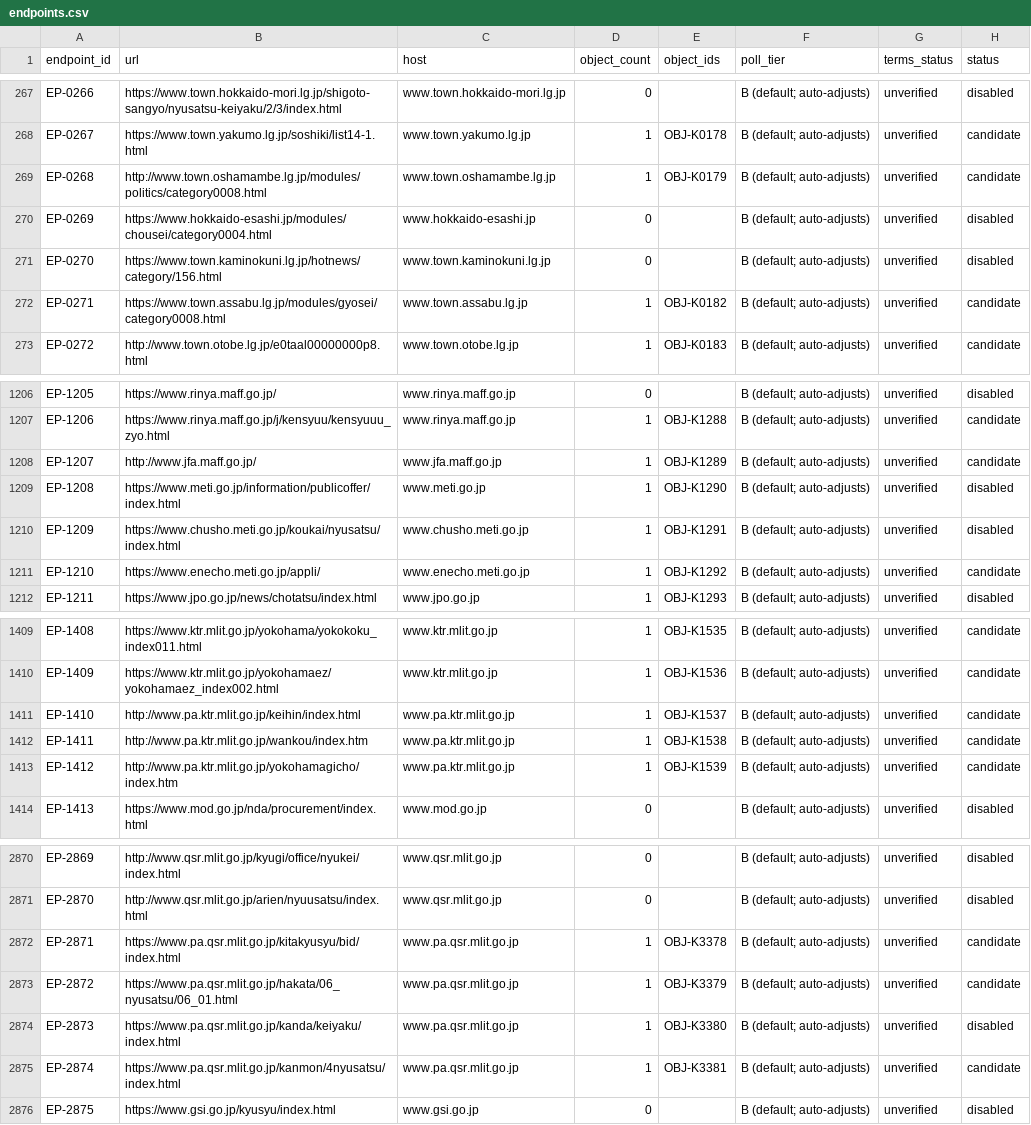
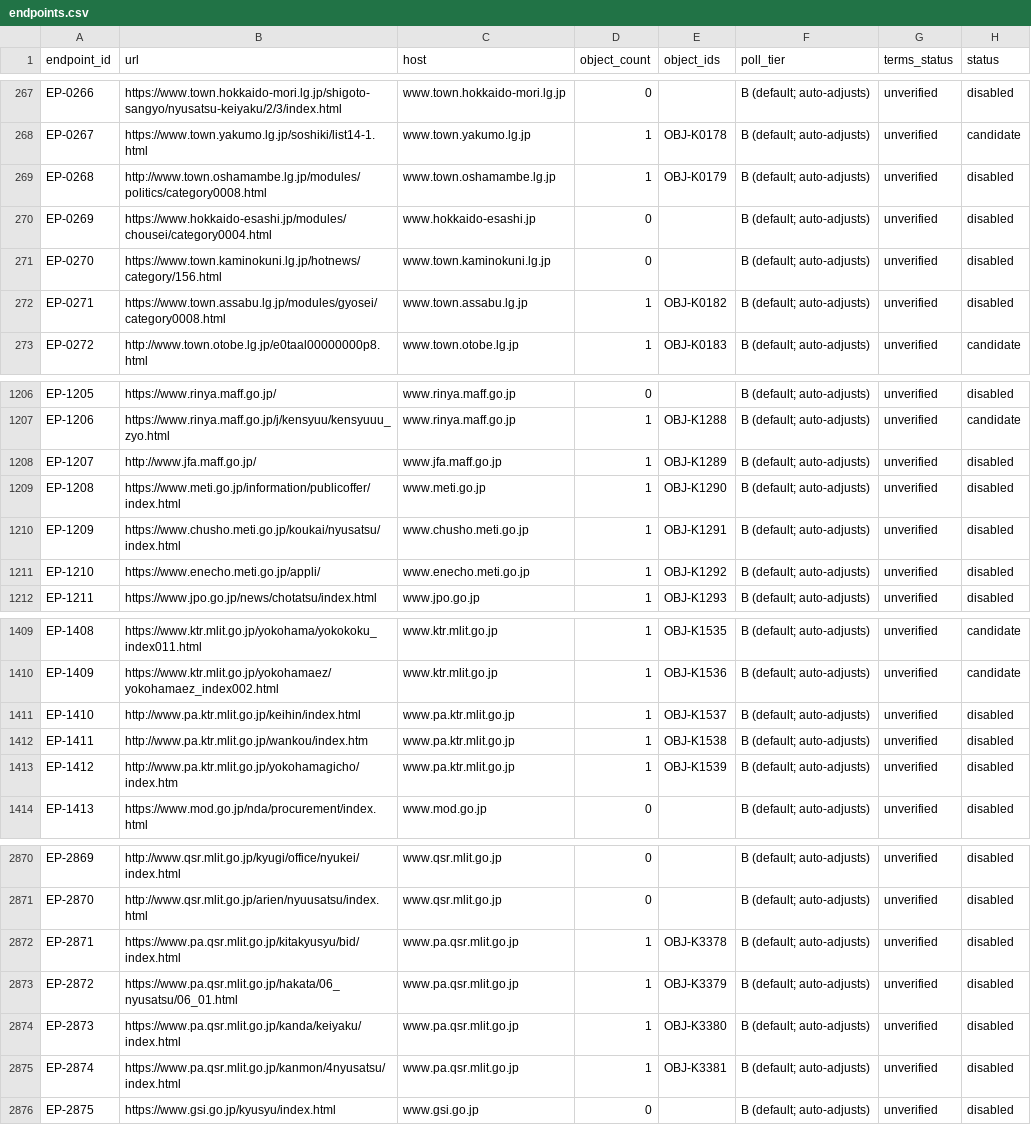
Before and after one commit to sandal5/nst, a CSV file: data/endpoints.csv, drawn as a sheet; only a part is shown, gaps mark what is left out; the diff covers the shown part only.

Commit message:
robots intake follow-up: disable remaining 64 endpoints of robots-denied rows (72 rows incl. 17 doubt; all 138 robots endpoints now disabled)

```diff
--- a/data/endpoints.csv
+++ b/data/endpoints.csv
@@ -268,6 +268,6 @@ EP-0266,https://www.town.hokkaido-mori.lg.jp/shigoto-sangyo/nyusatsu-keiyaku/2/3
 EP-0267,https://www.town.yakumo.lg.jp/soshiki/list14-1.html,www.town.yakumo.lg.jp,1,OBJ-K0178,B (default; auto-adjusts),unverified,candidate
-EP-0268,http://www.town.oshamambe.lg.jp/modules/politics/category0008.html,www.town.oshamambe.lg.jp,1,OBJ-K0179,B (default; auto-adjusts),unverified,candidate
+EP-0268,http://www.town.oshamambe.lg.jp/modules/politics/category0008.html,www.town.oshamambe.lg.jp,1,OBJ-K0179,B (default; auto-adjusts),unverified,disabled
 EP-0269,https://www.hokkaido-esashi.jp/modules/chousei/category0004.html,www.hokkaido-esashi.jp,0,,B (default; auto-adjusts),unverified,disabled
 EP-0270,https://www.town.kaminokuni.lg.jp/hotnews/category/156.html,www.town.kaminokuni.lg.jp,0,,B (default; auto-adjusts),unverified,disabled
-EP-0271,https://www.town.assabu.lg.jp/modules/gyosei/category0008.html,www.town.assabu.lg.jp,1,OBJ-K0182,B (default; auto-adjusts),unverified,candidate
+EP-0271,https://www.town.assabu.lg.jp/modules/gyosei/category0008.html,www.town.assabu.lg.jp,1,OBJ-K0182,B (default; auto-adjusts),unverified,disabled
 EP-0272,http://www.town.otobe.lg.jp/e0taal00000000p8.html,www.town.otobe.lg.jp,1,OBJ-K0183,B (default; auto-adjusts),unverified,candidate
@@ -1207,6 +1207,6 @@ EP-1205,https://www.rinya.maff.go.jp/,www.rinya.maff.go.jp,0,,B (default; auto-a
 EP-1206,https://www.rinya.maff.go.jp/j/kensyuu/kensyuuu_zyo.html,www.rinya.maff.go.jp,1,OBJ-K1288,B (default; auto-adjusts),unverified,candidate
-EP-1207,http://www.jfa.maff.go.jp/,www.jfa.maff.go.jp,1,OBJ-K1289,B (default; auto-adjusts),unverified,candidate
+EP-1207,http://www.jfa.maff.go.jp/,www.jfa.maff.go.jp,1,OBJ-K1289,B (default; auto-adjusts),unverified,disabled
 EP-1208,https://www.meti.go.jp/information/publicoffer/index.html,www.meti.go.jp,1,OBJ-K1290,B (default; auto-adjusts),unverified,disabled
 EP-1209,https://www.chusho.meti.go.jp/koukai/nyusatsu/index.html,www.chusho.meti.go.jp,1,OBJ-K1291,B (default; auto-adjusts),unverified,disabled
-EP-1210,https://www.enecho.meti.go.jp/appli/,www.enecho.meti.go.jp,1,OBJ-K1292,B (default; auto-adjusts),unverified,candidate
+EP-1210,https://www.enecho.meti.go.jp/appli/,www.enecho.meti.go.jp,1,OBJ-K1292,B (default; auto-adjusts),unverified,disabled
 EP-1211,https://www.jpo.go.jp/news/chotatsu/index.html,www.jpo.go.jp,1,OBJ-K1293,B (default; auto-adjusts),unverified,disabled
@@ -1410,5 +1410,5 @@ EP-1408,https://www.ktr.mlit.go.jp/yokohama/yokokoku_index011.html,www.ktr.mlit.
 EP-1409,https://www.ktr.mlit.go.jp/yokohamaez/yokohamaez_index002.html,www.ktr.mlit.go.jp,1,OBJ-K1536,B (default; auto-adjusts),unverified,candidate
-EP-1410,http://www.pa.ktr.mlit.go.jp/keihin/index.html,www.pa.ktr.mlit.go.jp,1,OBJ-K1537,B (default; auto-adjusts),unverified,candidate
-EP-1411,http://www.pa.ktr.mlit.go.jp/wankou/index.htm,www.pa.ktr.mlit.go.jp,1,OBJ-K1538,B (default; auto-adjusts),unverified,candidate
-EP-1412,http://www.pa.ktr.mlit.go.jp/yokohamagicho/index.htm,www.pa.ktr.mlit.go.jp,1,OBJ-K1539,B (default; auto-adjusts),unverified,candidate
+EP-1410,http://www.pa.ktr.mlit.go.jp/keihin/index.html,www.pa.ktr.mlit.go.jp,1,OBJ-K1537,B (default; auto-adjusts),unverified,disabled
+EP-1411,http://www.pa.ktr.mlit.go.jp/wankou/index.htm,www.pa.ktr.mlit.go.jp,1,OBJ-K1538,B (default; auto-adjusts),unverified,disabled
+EP-1412,http://www.pa.ktr.mlit.go.jp/yokohamagicho/index.htm,www.pa.ktr.mlit.go.jp,1,OBJ-K1539,B (default; auto-adjusts),unverified,disabled
 EP-1413,https://www.mod.go.jp/nda/procurement/index.html,www.mod.go.jp,0,,B (default; auto-adjusts),unverified,disabled
@@ -2871,6 +2871,6 @@ EP-2869,http://www.qsr.mlit.go.jp/kyugi/office/nyukei/index.html,www.qsr.mlit.go
 EP-2870,http://www.qsr.mlit.go.jp/arien/nyuusatsu/index.html,www.qsr.mlit.go.jp,0,,B (default; auto-adjusts),unverified,disabled
-EP-2871,https://www.pa.qsr.mlit.go.jp/kitakyusyu/bid/index.html,www.pa.qsr.mlit.go.jp,1,OBJ-K3378,B (default; auto-adjusts),unverified,candidate
-EP-2872,https://www.pa.qsr.mlit.go.jp/hakata/06_nyusatsu/06_01.html,www.pa.qsr.mlit.go.jp,1,OBJ-K3379,B (default; auto-adjusts),unverified,candidate
+EP-2871,https://www.pa.qsr.mlit.go.jp/kitakyusyu/bid/index.html,www.pa.qsr.mlit.go.jp,1,OBJ-K3378,B (default; auto-adjusts),unverified,disabled
+EP-2872,https://www.pa.qsr.mlit.go.jp/hakata/06_nyusatsu/06_01.html,www.pa.qsr.mlit.go.jp,1,OBJ-K3379,B (default; auto-adjusts),unverified,disabled
 EP-2873,https://www.pa.qsr.mlit.go.jp/kanda/keiyaku/index.html,www.pa.qsr.mlit.go.jp,1,OBJ-K3380,B (default; auto-adjusts),unverified,disabled
-EP-2874,https://www.pa.qsr.mlit.go.jp/kanmon/4nyusatsu/index.html,www.pa.qsr.mlit.go.jp,1,OBJ-K3381,B (default; auto-adjusts),unverified,candidate
+EP-2874,https://www.pa.qsr.mlit.go.jp/kanmon/4nyusatsu/index.html,www.pa.qsr.mlit.go.jp,1,OBJ-K3381,B (default; auto-adjusts),unverified,disabled
 EP-2875,https://www.gsi.go.jp/kyusyu/index.html,www.gsi.go.jp,0,,B (default; auto-adjusts),unverified,disabled
```
Also changed, not shown: 54 edited cells elsewhere in this file.
